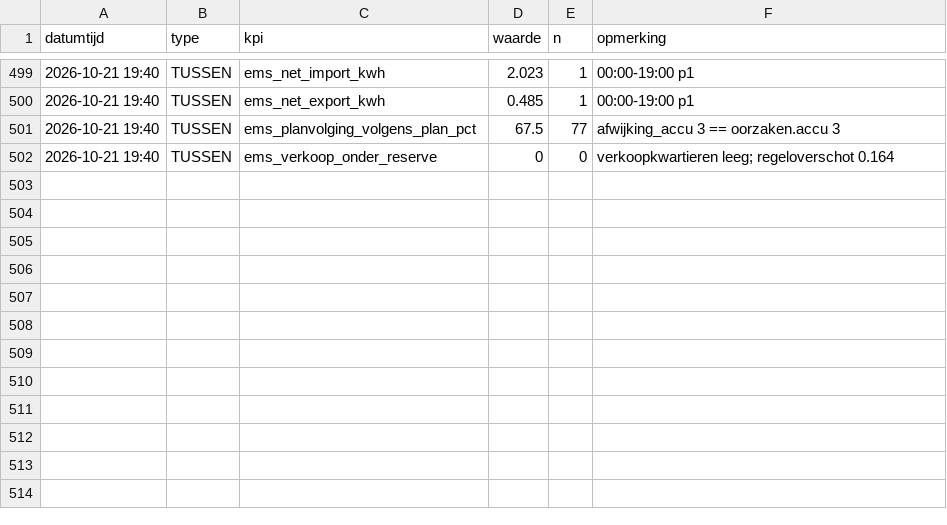
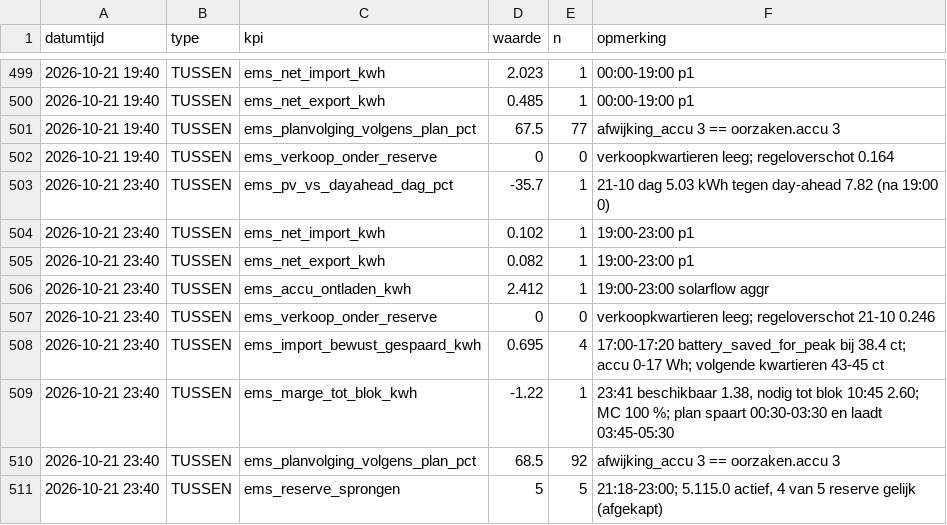
Before and after one commit to Roedie84/Energy-Management-System, a CSV file: KPI.csv, drawn as a sheet; only a part is shown, gaps mark what is left out.

```diff
--- a/KPI.csv
+++ b/KPI.csv
@@ -502 +502,10 @@ datumtijd,type,kpi,waarde,n,opmerking
 2026-10-21 19:40,TUSSEN,ems_verkoop_onder_reserve,0,0,"verkoopkwartieren leeg; regeloverschot 0.164"
+2026-10-21 23:40,TUSSEN,ems_pv_vs_dayahead_dag_pct,-35.7,1,"21-10 dag 5.03 kWh tegen day-ahead 7.82 (na 19:00 0)"
+2026-10-21 23:40,TUSSEN,ems_net_import_kwh,0.102,1,"19:00-23:00 p1"
+2026-10-21 23:40,TUSSEN,ems_net_export_kwh,0.082,1,"19:00-23:00 p1"
+2026-10-21 23:40,TUSSEN,ems_accu_ontladen_kwh,2.412,1,"19:00-23:00 solarflow aggr"
+2026-10-21 23:40,TUSSEN,ems_verkoop_onder_reserve,0,0,"verkoopkwartieren leeg; regeloverschot 21-10 0.246"
+2026-10-21 23:40,TUSSEN,ems_import_bewust_gespaard_kwh,0.695,4,"17:00-17:20 battery_saved_for_peak bij 38.4 ct; accu 0-17 Wh; volgende kwartieren 43-45 ct"
+2026-10-21 23:40,TUSSEN,ems_marge_tot_blok_kwh,-1.22,1,"23:41 beschikbaar 1.38, nodig tot blok 10:45 2.60; MC 100 %; plan spaart 00:30-03:30 en laadt 03:45-05:30"
+2026-10-21 23:40,TUSSEN,ems_planvolging_volgens_plan_pct,68.5,92,"afwijking_accu 3 == oorzaken.accu 3"
+2026-10-21 23:40,TUSSEN,ems_reserve_sprongen,5,5,"21:18-23:00; 5.115.0 actief, 4 van 5 reserve gelijk (afgekapt)"
```
Also changed, not shown: 1 other file.
